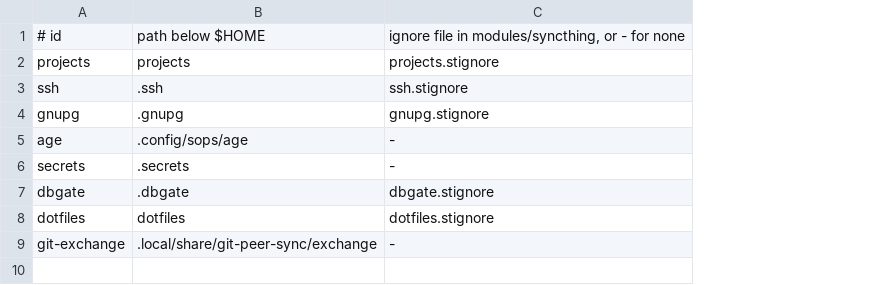
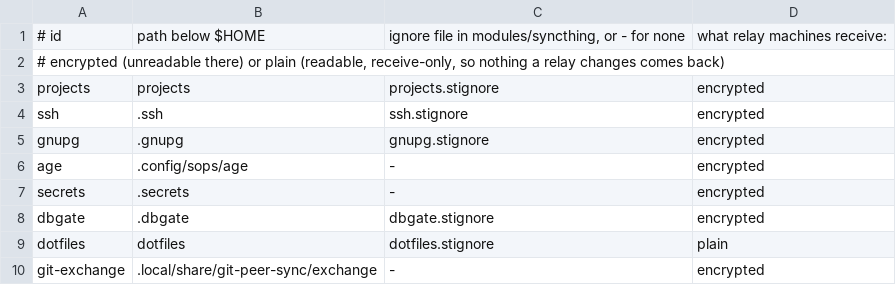
Before and after one commit to nick22985/dotfiles, a TSV file: modules/syncthing/folders.tsv, drawn as a sheet; addresses are those after the commit; the diff names each change by its address in the sheet, - before the commit and + after, or states it on an @@ line.

Commit message:
feat: plain dotfiles on relays, full kube-01 setup; fix git-peer-sync filling tmpfs on shallow repos

```diff
--- a/modules/syncthing/folders.tsv
+++ b/modules/syncthing/folders.tsv
+column D, row 1: what relay machines receive:; rows 3-10: encrypted | encrypted | encrypted | encrypted | encrypted | encrypted | plain | encrypted
+row 2: # encrypted (unreadable there) or plain (readable, receive-only, so nothing a relay changes comes back)
```
Also changed, not shown: 21 other files.
